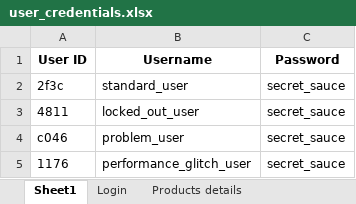
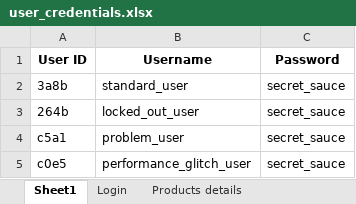
Before and after one commit to mukund-sharma-hm/selenium-python, an Excel workbook: Test_Data/user_credentials.xlsx, sheet Sheet1, drawn as a sheet; values as stored, in another font and other column widths than the file's, no borders; the diff names each change by its address in the sheet, - before the commit and + after, or states it on an @@ line.

```diff
--- a/Test_Data/user_credentials.xlsx (sheet Sheet1)
+++ b/Test_Data/user_credentials.xlsx (sheet Sheet1)
-A2 (User ID): 2f3c
+A2 (User ID): 3a8b
-A3 (User ID): 4811
+A3 (User ID): 264b
-A4 (User ID): c046
+A4 (User ID): c5a1
-A5 (User ID): 1176
+A5 (User ID): c0e5
```
Also changed, not shown: sheet Login, sheet Products details, 3 other files.
